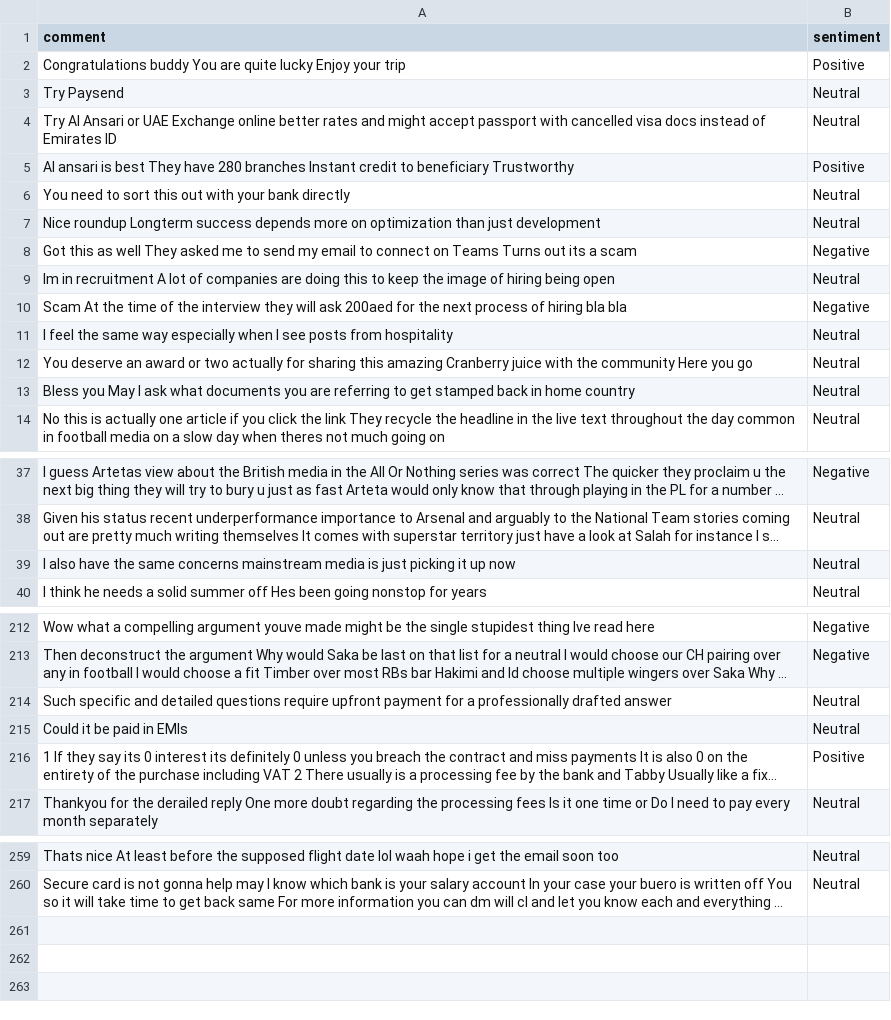
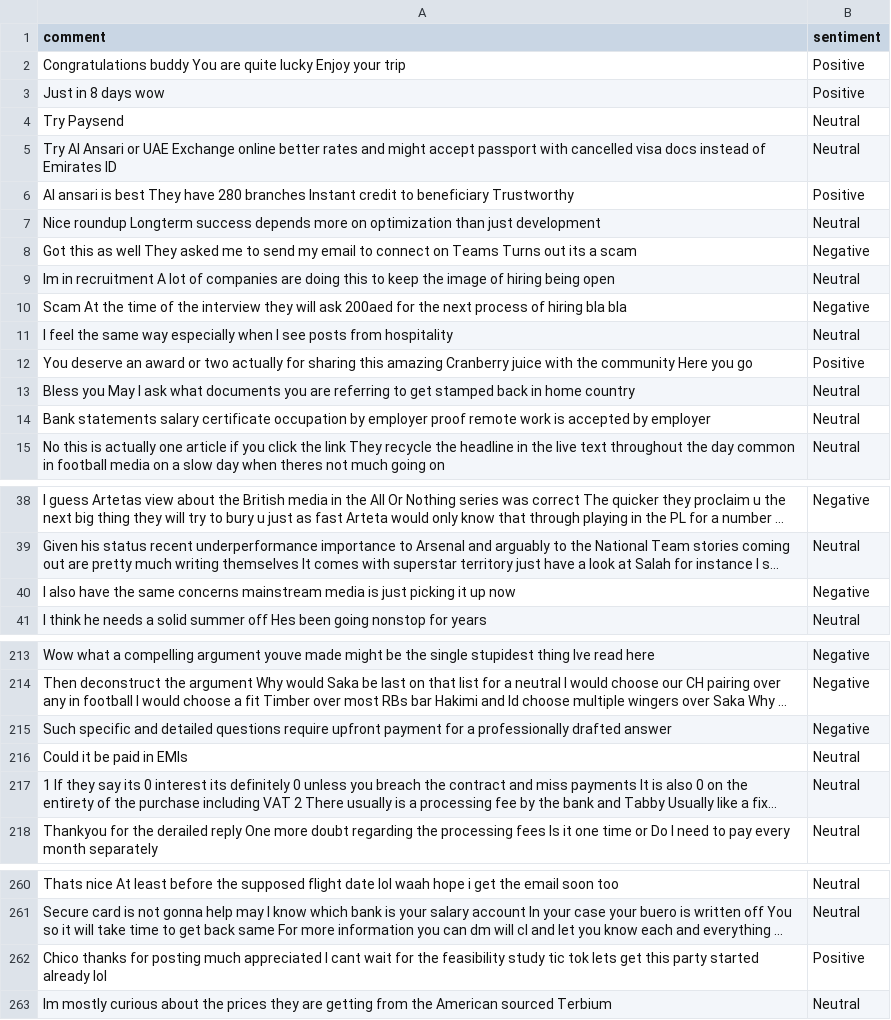
Before and after one commit to felixabraham670706/sentiment, a CSV file: sentiment.csv, drawn as a sheet; only a part is shown, gaps mark what is left out; long unchanged cells end in …; removed rows and columns are numbered as before the commit, all else as after; the diff covers the shown part only; the diff names each change by its address in the sheet, - before the commit and + after, or states it on an @@ line.

```diff
--- a/sentiment.csv
+++ b/sentiment.csv
+row 3: Just in 8 days wow | Positive
-row 6: You need to sort this out with your bank directly | Neutral
-B12 (sentiment): Neutral
+B12 (sentiment): Positive
+row 14: Bank statements salary certificate occupation by employer proof remote work is accepted by employer | Neutral
-B40 (sentiment): Neutral
+B40 (sentiment): Negative
-B215 (sentiment): Neutral
+B215 (sentiment): Negative
-B217 (sentiment): Positive
+B217 (sentiment): Neutral
+row 262: Chico thanks for posting much appreciated I cant wait for the feasibility study tic tok lets get this party started already lol | Positive
+row 263: Im mostly curious about the prices they are getting from the American sourced Terbium | Neutral
```
Also changed, not shown: 1 moved row and 11 edited cells elsewhere in this file.
